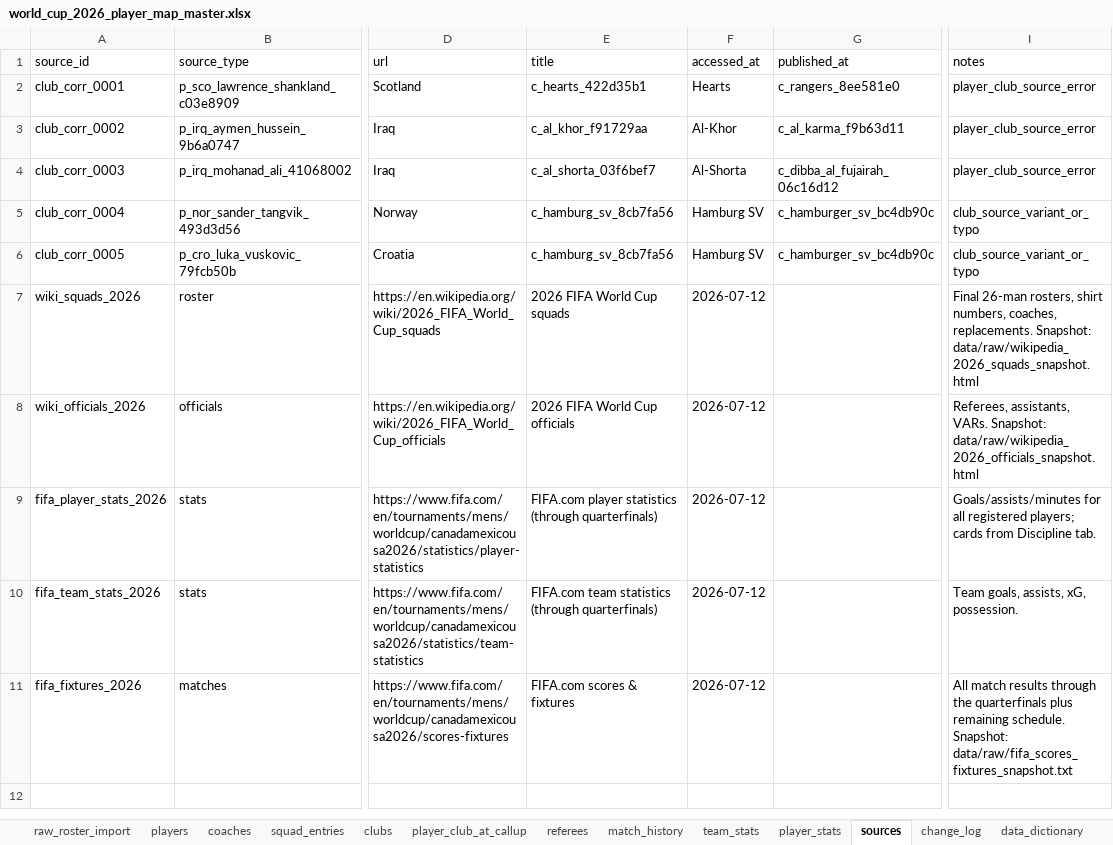
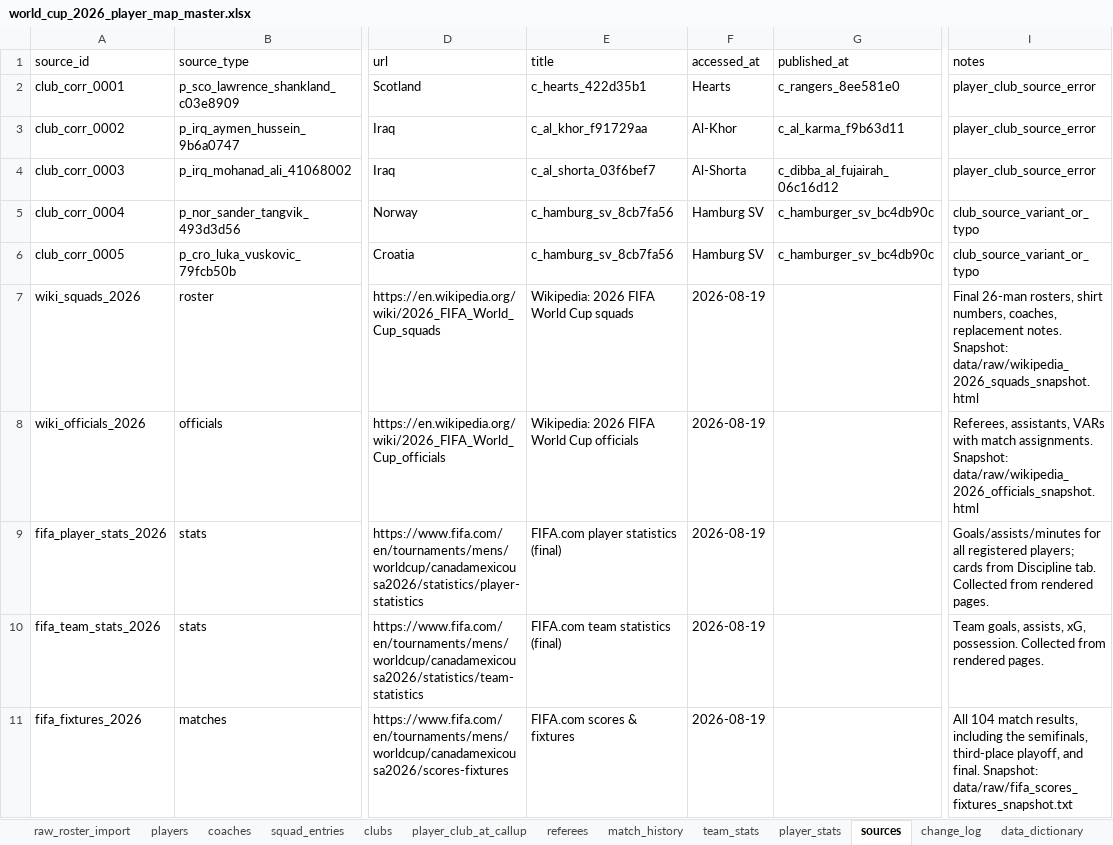
Before and after one commit to torqueda/world_cup_player_tracker, an Excel workbook: data/master/world_cup_2026_player_map_master.xlsx, sheet sources, drawn as a sheet; only a part is shown, gaps mark what is left out; values as stored, in another font and other column widths than the file's, no borders; the diff names each change by its address in the sheet, - before the commit and + after, or states it on an @@ line.

```diff
--- a/data/master/world_cup_2026_player_map_master.xlsx (sheet sources)
+++ b/data/master/world_cup_2026_player_map_master.xlsx (sheet sources)
-E7 (title): 2026 FIFA World Cup squads
+E7 (title): Wikipedia: 2026 FIFA World Cup squads
-F7:F11 (accessed_at): 2026-07-12
+F7:F11 (accessed_at): 2026-08-19
-I7 (notes): …numbers, coaches, replacements. Snapshot: data/raw/wikipedia_2026_squads_snapshot.html
+I7 (notes): …numbers, coaches, replacement notes. Snapshot: data/raw/wikipedia_2026_squads_snapshot.html
-E8 (title): 2026 FIFA World Cup officials
+E8 (title): Wikipedia: 2026 FIFA World Cup officials
-I8 (notes): Referees, assistants, VARs. Snapshot: data/raw/wikipedia_2026_officials_snapshot.html
+I8 (notes): Referees, assistants, VARs with match assignments. Snapshot: data/raw/wikipedia_2026_officials_snapshot.html
-E9 (title): FIFA.com player statistics (through quarterfinals)
+E9 (title): FIFA.com player statistics (final)
-I9 (notes): …Discipline tab.
+I9 (notes): …Discipline tab. Collected from rendered pages.
-E10 (title): FIFA.com team statistics (through quarterfinals)
+E10 (title): FIFA.com team statistics (final)
-I10 (notes): …xG, possession.
+I10 (notes): …xG, possession. Collected from rendered pages.
-I11 (notes): All match results through the quarterfinals plus remaining schedule. Snapshot: data/raw/fifa_scores_fixtures_snapshot.txt
+I11 (notes): All 104 match results, including the semifinals, third-place playoff, and final. Snapshot: data/raw/fifa_scores_fixtures_snapshot.txt
```
Also changed, not shown: sheet player_stats, sheet squad_entries, sheet referees, sheet team_stats, sheet coaches, sheet change_log, 1 more sheet, hidden cells, 45 other files.
